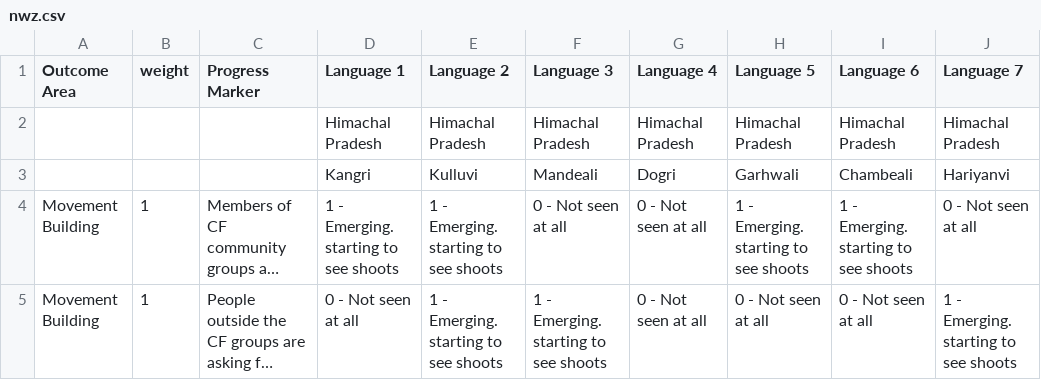
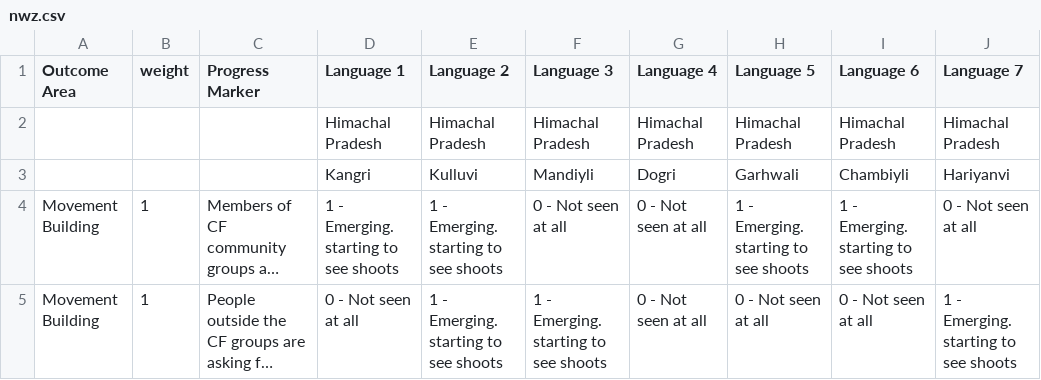
Before and after one commit to toby-1-kenobi/sag_reporter, a CSV file: db/baseline_data/nwz.csv, drawn as a sheet; only a part is shown; long unchanged cells end in …; the diff names each change by its address in the sheet, - before the commit and + after, or states it on an @@ line.

Commit message:
Let Zone relate to Language through GeoState. Also correct 2 language names in the baseline data for North West zone.

```diff
--- a/db/baseline_data/nwz.csv
+++ b/db/baseline_data/nwz.csv
-F3 (Language 3): Mandeali
+F3 (Language 3): Mandiyli
-I3 (Language 6): Chambeali
+I3 (Language 6): Chambiyli
```
Also changed, not shown: 1 other file.
